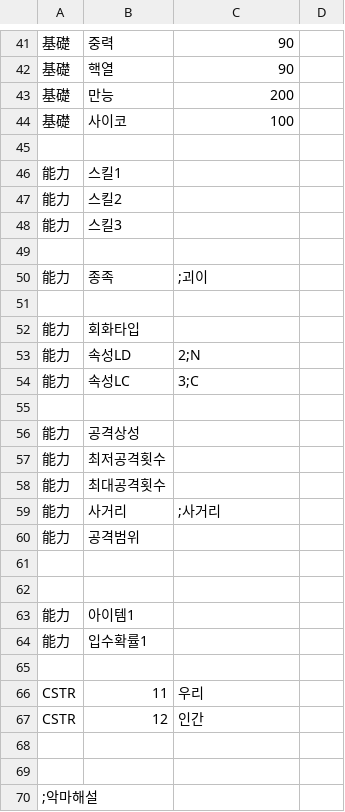
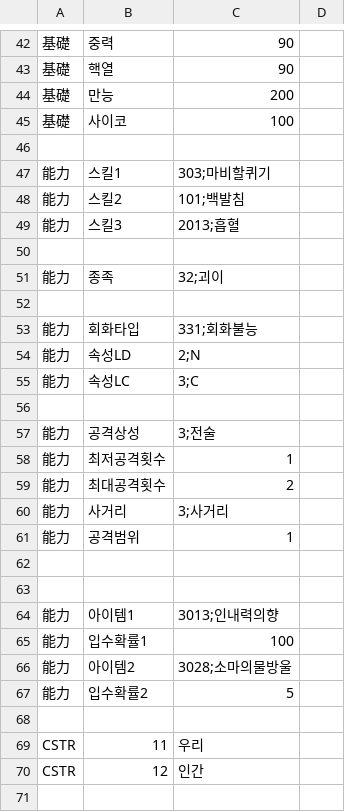
Before and after one commit to GhoulAdmiral/DigiMegaten, a CSV file: Digimon/Chara8510_원종이터.csv, drawn as a sheet; only a part is shown, gaps mark what is left out; the shorter side is filled out with more unchanged rows; the diff covers the shown part only.

Commit message:
Update Chara8510_원종이터.csv

```diff
--- a/Digimon/Chara8510_원종이터.csv
+++ b/Digimon/Chara8510_원종이터.csv
@@ -45,9 +46,9 @@
 
-能力,스킬1,
-能力,스킬2,
-能力,스킬3,
+能力,스킬1,303;마비할퀴기
+能力,스킬2,101;백발침
+能力,스킬3,2013;흡혈
 
-能力,종족,;괴이
+能力,종족,32;괴이
 
-能力,회화타입,
+能力,회화타입,331;회화불능
 能力,속성LD,2;N
@@ -55,11 +56,13 @@
 
-能力,공격상성,
-能力,최저공격횟수,
-能力,최대공격횟수,
-能力,사거리,;사거리
-能力,공격범위,
+能力,공격상성,3;전술
+能力,최저공격횟수,1
+能力,최대공격횟수,2
+能力,사거리,3;사거리
+能力,공격범위,1
 
 
-能力,아이템1,
-能力,입수확률1,
+能力,아이템1,3013;인내력의향
+能力,입수확률1,100
+能力,아이템2,3028;소마의물방울
+能力,입수확률2,5
 
```
Also changed, not shown: 1 added row and 9 edited cells elsewhere in this file.
